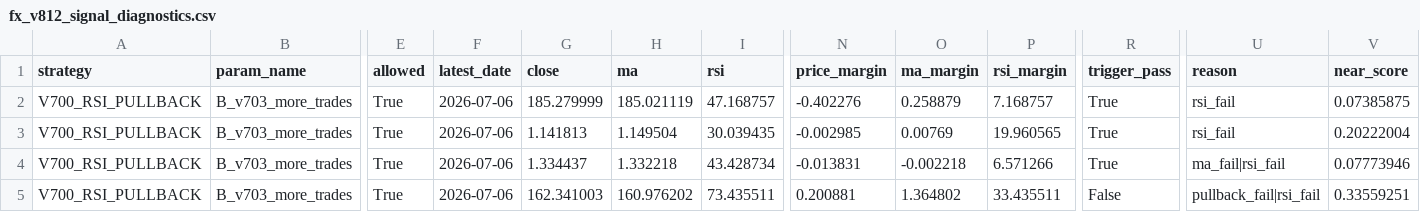
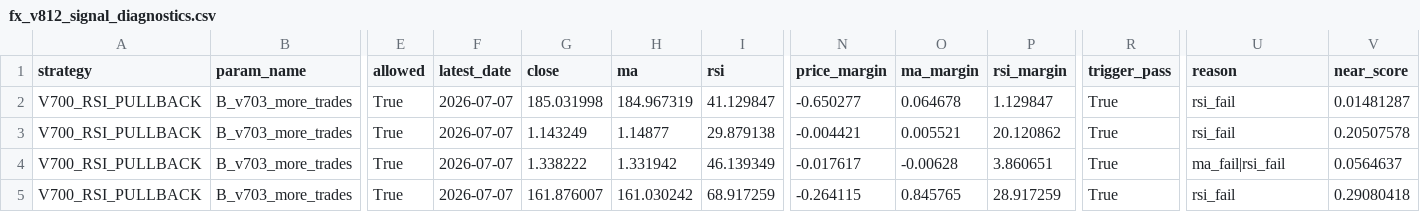
Before and after one commit to pengin01/Fx-Trade-System, a CSV file: fx_v812_signal_diagnostics.csv, drawn as a sheet; only a part is shown, gaps mark what is left out; the diff covers the shown part only; the diff names each change by its address in the sheet, - before the commit and + after, or states it on an @@ line.

```diff
--- a/fx_v812_signal_diagnostics.csv
+++ b/fx_v812_signal_diagnostics.csv
-F2:F5 (latest_date): 2026-07-06
+F2:F5 (latest_date): 2026-07-07
-G2 (close): 185.279999
+G2 (close): 185.031998
-H2 (ma): 185.021119
+H2 (ma): 184.967319
-I2 (rsi): 47.168757
+I2 (rsi): 41.129847
-N2 (price_margin): -0.402276
+N2 (price_margin): -0.650277
-O2 (ma_margin): 0.258879
+O2 (ma_margin): 0.064678
-P2 (rsi_margin): 7.168757
+P2 (rsi_margin): 1.129847
-V2 (near_score): 0.07385875
+V2 (near_score): 0.01481287
-G3 (close): 1.141813
+G3 (close): 1.143249
-H3 (ma): 1.149504
+H3 (ma): 1.14877
-I3 (rsi): 30.039435
+I3 (rsi): 29.879138
-N3 (price_margin): -0.002985
+N3 (price_margin): -0.004421
-O3 (ma_margin): 0.00769
+O3 (ma_margin): 0.005521
-P3 (rsi_margin): 19.960565
+P3 (rsi_margin): 20.120862
-V3 (near_score): 0.20222004
+V3 (near_score): 0.20507578
-G4 (close): 1.334437
+G4 (close): 1.338222
-H4 (ma): 1.332218
+H4 (ma): 1.331942
-I4 (rsi): 43.428734
+I4 (rsi): 46.139349
-N4 (price_margin): -0.013831
+N4 (price_margin): -0.017617
-O4 (ma_margin): -0.002218
+O4 (ma_margin): -0.00628
-P4 (rsi_margin): 6.571266
+P4 (rsi_margin): 3.860651
-V4 (near_score): 0.07773946
+V4 (near_score): 0.0564637
-G5 (close): 162.341003
+G5 (close): 161.876007
-H5 (ma): 160.976202
+H5 (ma): 161.030242
-I5 (rsi): 73.435511
+I5 (rsi): 68.917259
-N5 (price_margin): 0.200881
+N5 (price_margin): -0.264115
-O5 (ma_margin): 1.364802
+O5 (ma_margin): 0.845765
-P5 (rsi_margin): 33.435511
+P5 (rsi_margin): 28.917259
-R5 (trigger_pass): False
+R5 (trigger_pass): True
-U5 (reason): pullback_fail|rsi_fail
+U5 (reason): rsi_fail
-V5 (near_score): 0.33559251
+V5 (near_score): 0.29080418
```
Also changed, not shown: 14 edited cells elsewhere in this file, fx_v811_equity.csv, 3 other files.
